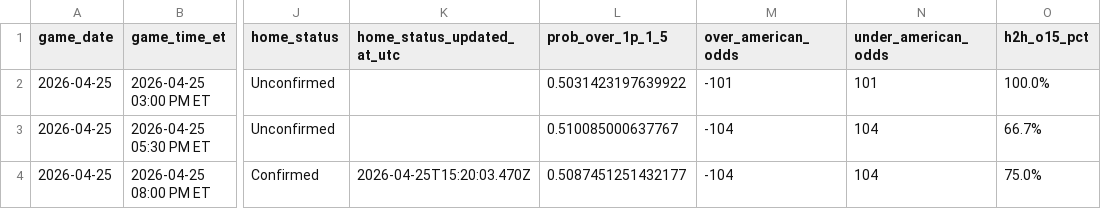
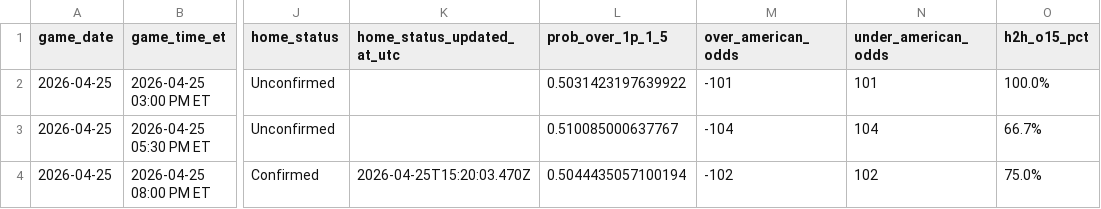
Before and after one commit to gauravgandhi01/first_period_stats, a CSV file: live/daily_slate_latest.csv, drawn as a sheet; only a part is shown, gaps mark what is left out; the diff names each change by its address in the sheet, - before the commit and + after, or states it on an @@ line.

Commit message:
auto: update firstperiodstats outputs for 2026-04-25 (2026-04-25 17:45:07 UTC)

```diff
--- a/live/daily_slate_latest.csv
+++ b/live/daily_slate_latest.csv
-L4 (prob_over_1p_1_5): 0.5087451251432177
+L4 (prob_over_1p_1_5): 0.5044435057100194
-M4 (over_american_odds): -104
+M4 (over_american_odds): -102
-N4 (under_american_odds): 104
+N4 (under_american_odds): 102
```
Also changed, not shown: 3 other files.
